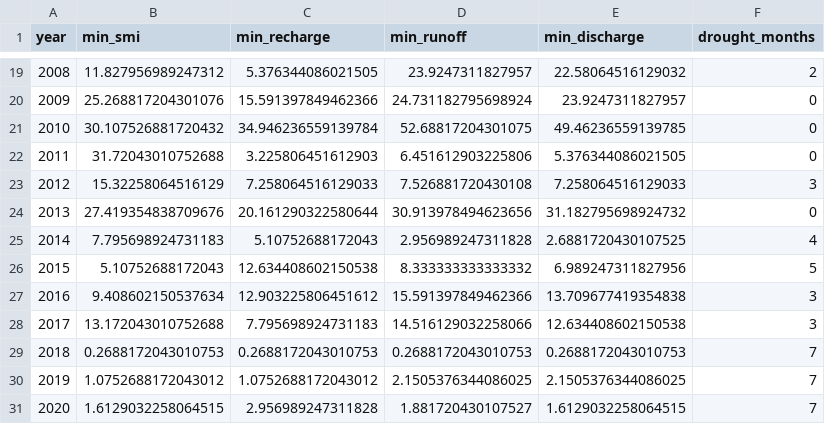
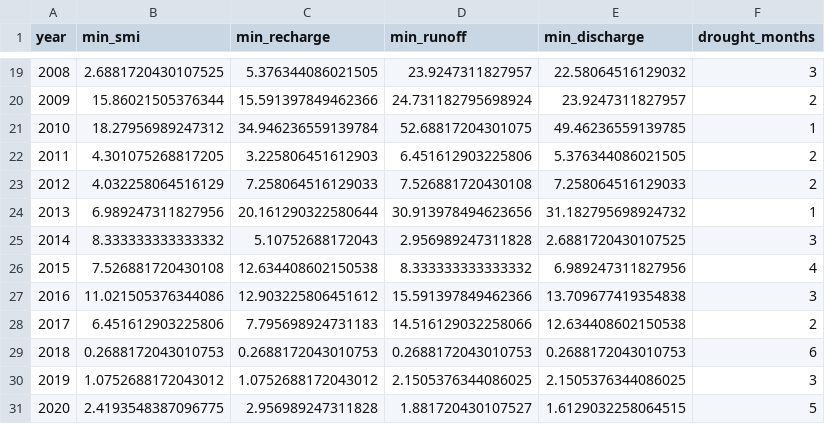
Before and after one commit to julianschlaak/open_claw_vibe_coding, a CSV file: analysis/results/catchment_custom/annual_drought_summary.csv, drawn as a sheet; only a part is shown, gaps mark what is left out; the diff covers the shown part only.

```diff
--- a/analysis/results/catchment_custom/annual_drought_summary.csv
+++ b/analysis/results/catchment_custom/annual_drought_summary.csv
@@ -19,13 +19,13 @@ year,min_smi,min_recharge,min_runoff,min_discharge,drought_months
-2008,11.827956989247312,5.376344086021505,23.9247311827957,22.58064516129032,2
-2009,25.268817204301076,15.591397849462366,24.731182795698924,23.9247311827957,0
-2010,30.107526881720432,34.946236559139784,52.68817204301075,49.46236559139785,0
-2011,31.72043010752688,3.225806451612903,6.451612903225806,5.376344086021505,0
-2012,15.32258064516129,7.258064516129033,7.526881720430108,7.258064516129033,3
-2013,27.419354838709676,20.161290322580644,30.913978494623656,31.182795698924732,0
-2014,7.795698924731183,5.10752688172043,2.956989247311828,2.6881720430107525,4
-2015,5.10752688172043,12.634408602150538,8.333333333333332,6.989247311827956,5
-2016,9.408602150537634,12.903225806451612,15.591397849462366,13.709677419354838,3
-2017,13.172043010752688,7.795698924731183,14.516129032258066,12.634408602150538,3
-2018,0.2688172043010753,0.2688172043010753,0.2688172043010753,0.2688172043010753,7
-2019,1.0752688172043012,1.0752688172043012,2.1505376344086025,2.1505376344086025,7
-2020,1.6129032258064515,2.956989247311828,1.881720430107527,1.6129032258064515,7
+2008,2.6881720430107525,5.376344086021505,23.9247311827957,22.58064516129032,3
+2009,15.86021505376344,15.591397849462366,24.731182795698924,23.9247311827957,2
+2010,18.27956989247312,34.946236559139784,52.68817204301075,49.46236559139785,1
+2011,4.301075268817205,3.225806451612903,6.451612903225806,5.376344086021505,2
+2012,4.032258064516129,7.258064516129033,7.526881720430108,7.258064516129033,2
+2013,6.989247311827956,20.161290322580644,30.913978494623656,31.182795698924732,1
+2014,8.333333333333332,5.10752688172043,2.956989247311828,2.6881720430107525,3
+2015,7.526881720430108,12.634408602150538,8.333333333333332,6.989247311827956,4
+2016,11.021505376344086,12.903225806451612,15.591397849462366,13.709677419354838,3
+2017,6.451612903225806,7.795698924731183,14.516129032258066,12.634408602150538,2
+2018,0.2688172043010753,0.2688172043010753,0.2688172043010753,0.2688172043010753,6
+2019,1.0752688172043012,1.0752688172043012,2.1505376344086025,2.1505376344086025,3
+2020,2.4193548387096775,2.956989247311828,1.881720430107527,1.6129032258064515,5
```
Also changed, not shown: 31 edited cells elsewhere in this file, analysis/results/catchment_custom/matrix_drought_index.csv, analysis/results/catchment_custom/monthly_drought_indices.csv, 10 other files.
